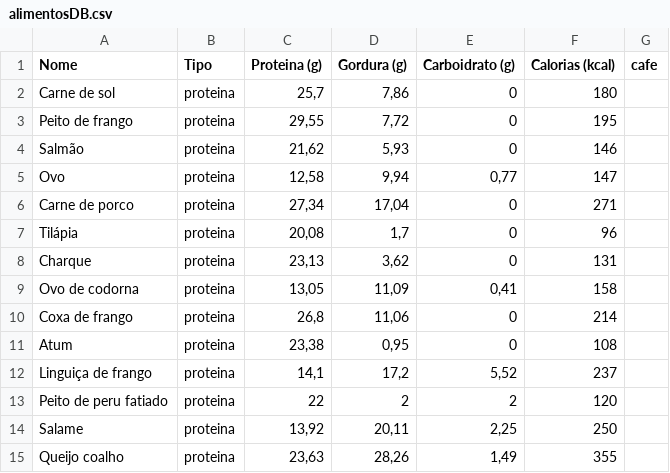
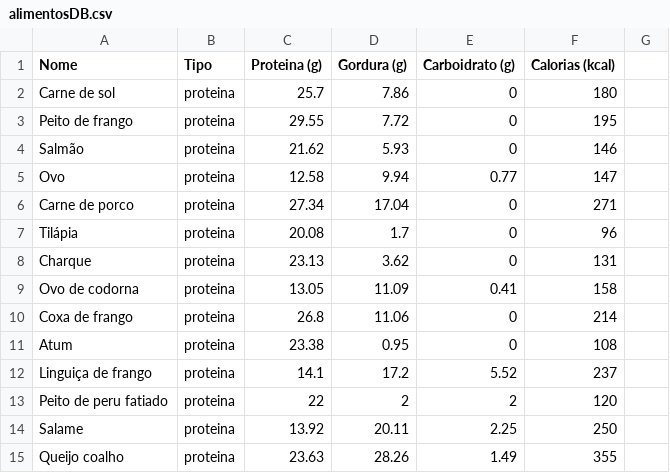
Before and after one commit to ManuelNeto/Intelligent_Diet, a CSV file: server/alimentosDB.csv, drawn as a sheet; only a part is shown; the diff covers the shown part only.

```diff
--- a/server/alimentosDB.csv
+++ b/server/alimentosDB.csv
@@ -1,12 +1,12 @@
-Nome,Tipo,Proteina (g),Gordura (g),Carboidrato (g),Calorias (kcal),cafe
-Carne de sol,proteina,"25,7","7,86",0,180,
-Peito de frango,proteina,"29,55","7,72",0,195,
-Salmão,proteina,"21,62","5,93",0,146,
-Ovo,proteina,"12,58","9,94","0,77",147,
-Carne de porco,proteina,"27,34","17,04",0,271,
-Tilápia,proteina,"20,08","1,7",0,96,
-Charque,proteina,"23,13","3,62",0,131,
-Ovo de codorna,proteina,"13,05","11,09","0,41",158,
-Coxa de frango,proteina,"26,8","11,06",0,214,
-Atum,proteina,"23,38","0,95",0,108,
-Linguiça de frango,proteina,"14,1","17,2","5,52",237,
+Nome,Tipo,Proteina (g),Gordura (g),Carboidrato (g),Calorias (kcal)
+Carne de sol,proteina,25.7,7.86,0,180
+Peito de frango,proteina,29.55,7.72,0,195
+Salmão,proteina,21.62,5.93,0,146
+Ovo,proteina,12.58,9.94,0.77,147
+Carne de porco,proteina,27.34,17.04,0,271
+Tilápia,proteina,20.08,1.7,0,96
+Charque,proteina,23.13,3.62,0,131
+Ovo de codorna,proteina,13.05,11.09,0.41,158
+Coxa de frango,proteina,26.8,11.06,0,214
+Atum,proteina,23.38,0.95,0,108
+Linguiça de frango,proteina,14.1,17.2,5.52,237
@@ -14,2 +14,2 @@ Peito de peru fatiado,proteina,22,2,2,120,
-Salame,proteina,"13,92","20,11","2,25",250,
-Queijo coalho,proteina,"23,63","28,26","1,49",355,
+Salame,proteina,13.92,20.11,2.25,250
+Queijo coalho,proteina,23.63,28.26,1.49,355
```
Also changed, not shown: 160 edited cells elsewhere in this file, 2 other files.
